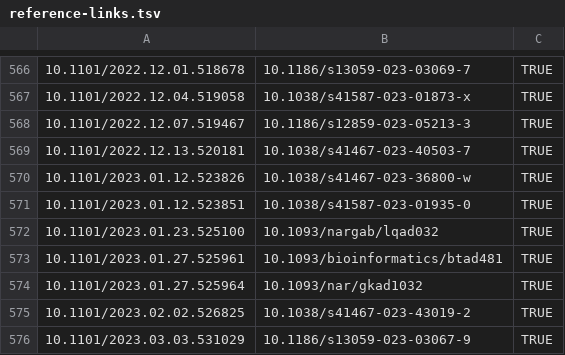
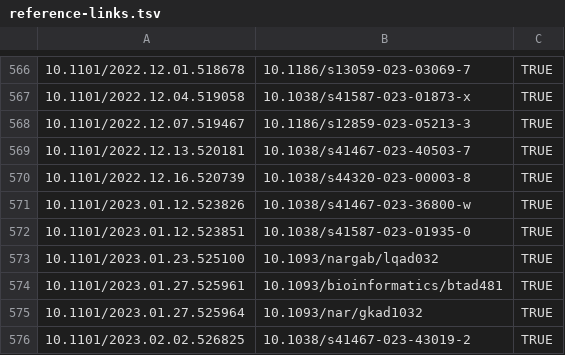
Before and after one commit to scRNA-tools/scRNA-tools, a TSV file: database/reference-links.tsv, drawn as a sheet; only a part is shown, gaps mark what is left out; the shorter side is filled out with more unchanged rows; the diff names each change by its address in the sheet, - before the commit and + after, or states it on an @@ line.

```diff
--- a/database/reference-links.tsv
+++ b/database/reference-links.tsv
+row 570: 10.1101/2022.12.16.520739 | 10.1038/s44320-023-00003-8 | TRUE
```
Also changed, not shown: database/doi-idx.tsv, database/references.tsv, 1 other file.
